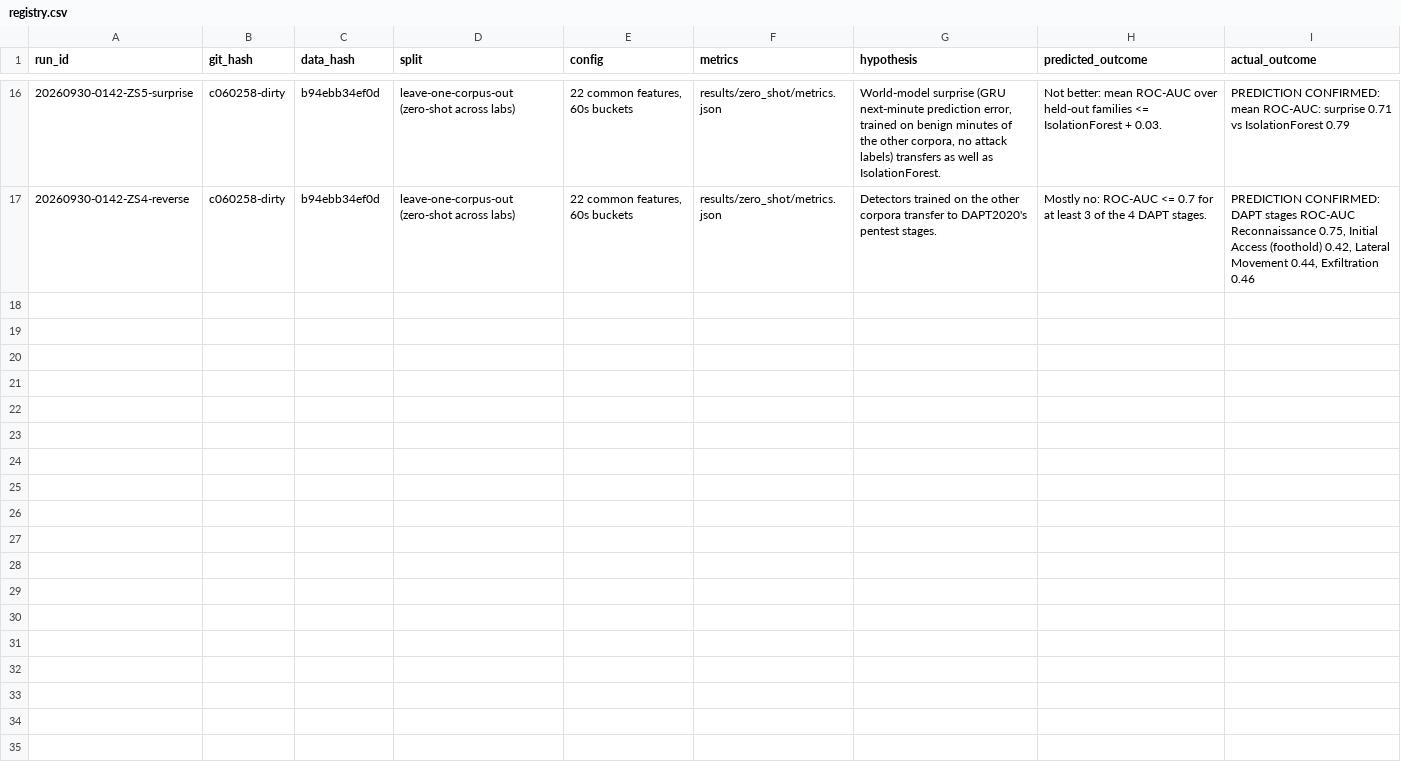
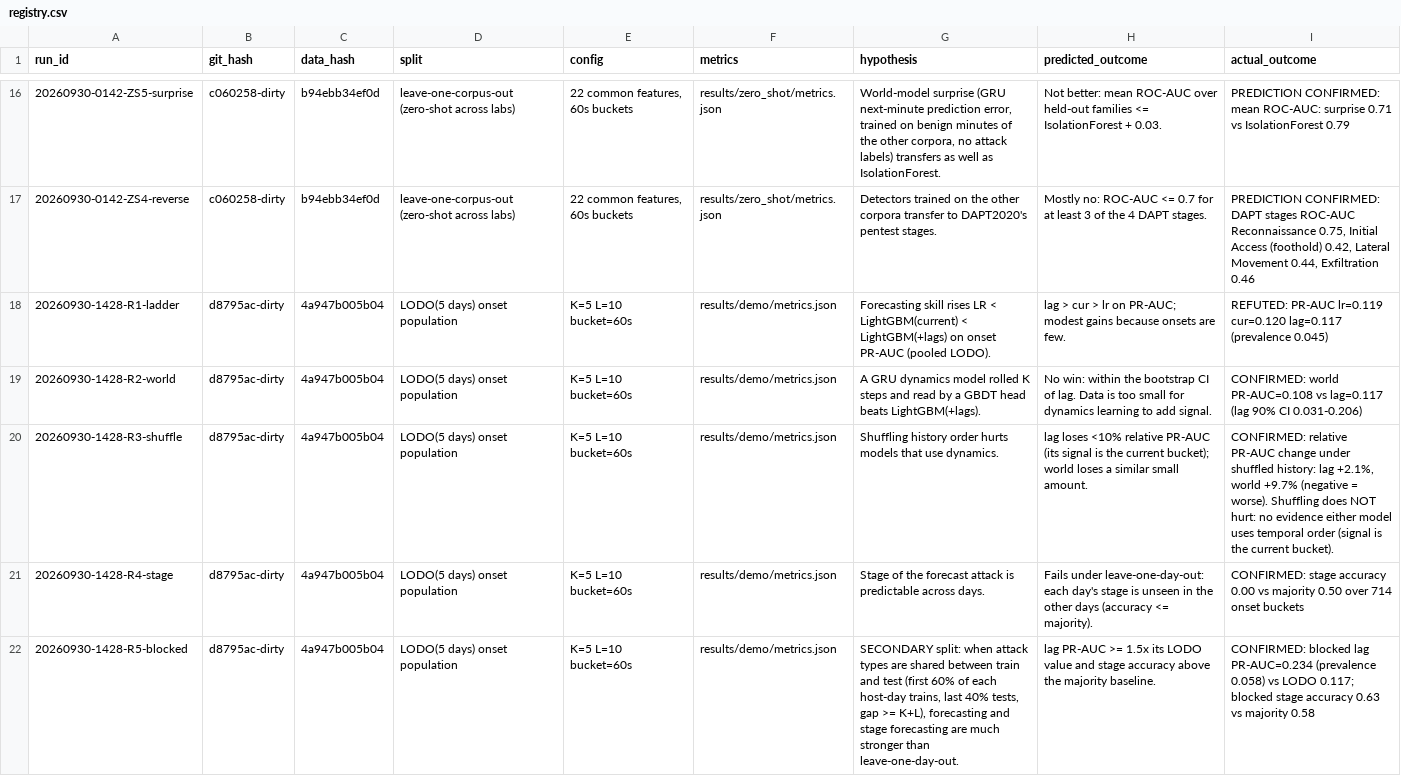
Before and after one commit to padmesh6119/Netrikan, a CSV file: results/registry.csv, drawn as a sheet; only a part is shown, gaps mark what is left out.

Commit message:
Fix DAPT2020 data path and run demo-train to generate models
load_dapt_dir default was data/dapt2020/csv but CSVs live directly in
data/dapt2020/. Same fix applied to data_hash in train_demo.py.

Generated models/demo/*.joblib (6 files, 11 MB) via make demo-train;
updated results/demo/metrics.json and results/registry.csv.

```diff
--- a/results/registry.csv
+++ b/results/registry.csv
@@ -17 +17,6 @@ run_id,git_hash,data_hash,split,config,metrics,hypothesis,predicted_outcome,actu
 20260930-0142-ZS4-reverse,c060258-dirty,b94ebb34ef0d,leave-one-corpus-out (zero-shot across labs),"22 common features, 60s buckets",results/zero_shot/metrics.json,Detectors trained on the other corpora transfer to DAPT2020's pentest stages.,Mostly no: ROC-AUC <= 0.7 for at least 3 of the 4 DAPT stages.,"PREDICTION CONFIRMED: DAPT stages ROC-AUC Reconnaissance 0.75, Initial Access (foothold) 0.42, Lateral Movement 0.44, Exfiltration 0.46"
+20260930-1428-R1-ladder,d8795ac-dirty,4a947b005b04,LODO(5 days) onset population,K=5 L=10 bucket=60s,results/demo/metrics.json,Forecasting skill rises LR < LightGBM(current) < LightGBM(+lags) on onset PR-AUC (pooled LODO).,lag > cur > lr on PR-AUC; modest gains because onsets are few.,REFUTED: PR-AUC lr=0.119 cur=0.120 lag=0.117 (prevalence 0.045)
+20260930-1428-R2-world,d8795ac-dirty,4a947b005b04,LODO(5 days) onset population,K=5 L=10 bucket=60s,results/demo/metrics.json,A GRU dynamics model rolled K steps and read by a GBDT head beats LightGBM(+lags).,No win: within the bootstrap CI of lag. Data is too small for dynamics learning to add signal.,CONFIRMED: world PR-AUC=0.108 vs lag=0.117 (lag 90% CI 0.031-0.206)
+20260930-1428-R3-shuffle,d8795ac-dirty,4a947b005b04,LODO(5 days) onset population,K=5 L=10 bucket=60s,results/demo/metrics.json,Shuffling history order hurts models that use dynamics.,lag loses <10% relative PR-AUC (its signal is the current bucket); world loses a similar small amount.,"CONFIRMED: relative PR-AUC change under shuffled history: lag +2.1%, world +9.7% (negative = worse). Shuffling does NOT hurt: no evidence either model uses temporal order (signal is the current bucket)."
+20260930-1428-R4-stage,d8795ac-dirty,4a947b005b04,LODO(5 days) onset population,K=5 L=10 bucket=60s,results/demo/metrics.json,Stage of the forecast attack is predictable across days.,Fails under leave-one-day-out: each day's stage is unseen in the other days (accuracy <= majority).,CONFIRMED: stage accuracy 0.00 vs majority 0.50 over 714 onset buckets
+20260930-1428-R5-blocked,d8795ac-dirty,4a947b005b04,LODO(5 days) onset population,K=5 L=10 bucket=60s,results/demo/metrics.json,"SECONDARY split: when attack types are shared between train and test (first 60% of each host-day trains, last 40% tests, gap >= K+L), forecasting and stage forecasting are much stronger than leave-one-day-out.",lag PR-AUC >= 1.5x its LODO value and stage accuracy above the majority baseline.,CONFIRMED: blocked lag PR-AUC=0.234 (prevalence 0.058) vs LODO 0.117; blocked stage accuracy 0.63 vs majority 0.58
```
Also changed, not shown: 5 other files.
